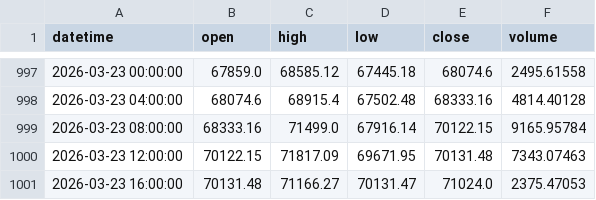
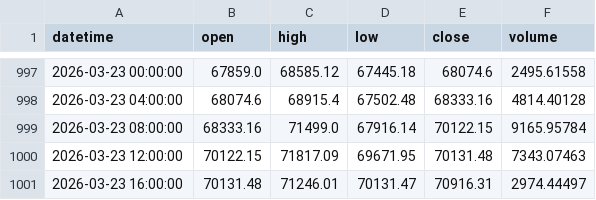
Before and after one commit to SalaarTariq/AI-trading-agents-with-ERC-8004-Hackathon, a CSV file: data/btc_live_4h.csv, drawn as a sheet; only a part is shown, gaps mark what is left out.

```diff
--- a/data/btc_live_4h.csv
+++ b/data/btc_live_4h.csv
@@ -1000,2 +1000,2 @@ datetime,open,high,low,close,volume
 2026-03-23 12:00:00,70122.15,71817.09,69671.95,70131.48,7343.07463
-2026-03-23 16:00:00,70131.48,71166.27,70131.47,71024.0,2375.47053
+2026-03-23 16:00:00,70131.48,71246.01,70131.47,70916.31,2974.44497
```
Also changed, not shown: data/eth_live_4h.csv, data/sol_live_4h.csv, 13 other files.
